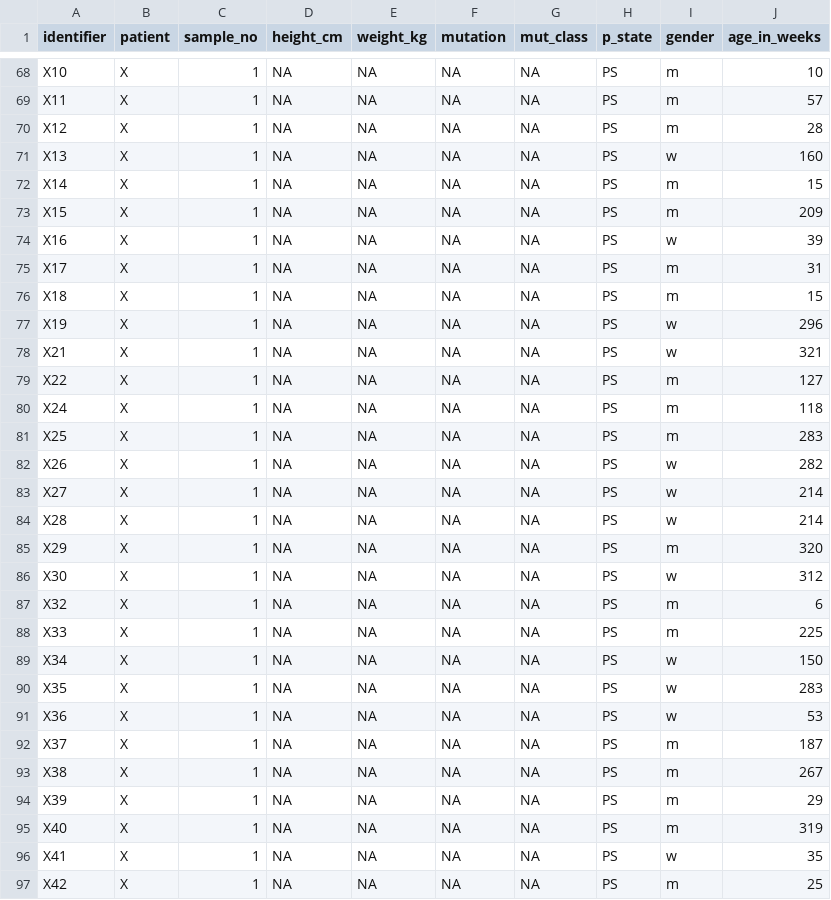
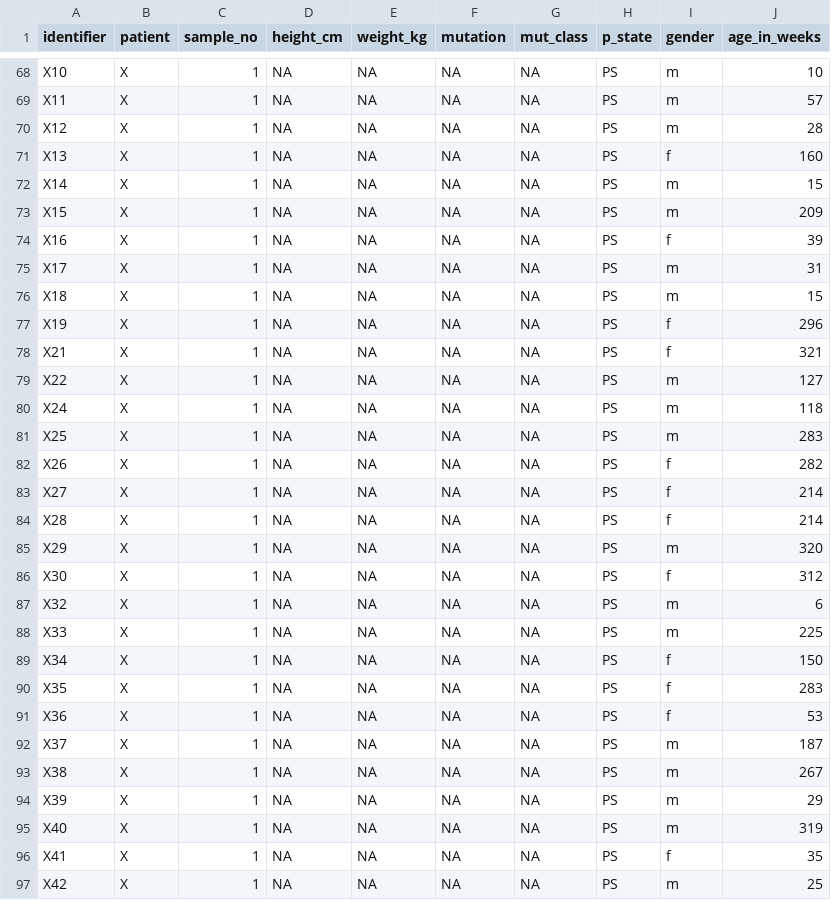
Before and after one commit to mmpust/longitudinal-airway-metagenome, a CSV file: metadata.csv, drawn as a sheet; only a part is shown, gaps mark what is left out; the diff covers the shown part only.

Commit message:
Update metadata.csv

```diff
--- a/metadata.csv
+++ b/metadata.csv
@@ -70,10 +70,10 @@ X11	X	1	NA	NA	NA	NA	PS	m	57
 X12	X	1	NA	NA	NA	NA	PS	m	28
-X13	X	1	NA	NA	NA	NA	PS	w	160
+X13	X	1	NA	NA	NA	NA	PS	f	160
 X14	X	1	NA	NA	NA	NA	PS	m	15
 X15	X	1	NA	NA	NA	NA	PS	m	209
-X16	X	1	NA	NA	NA	NA	PS	w	39
+X16	X	1	NA	NA	NA	NA	PS	f	39
 X17	X	1	NA	NA	NA	NA	PS	m	31
 X18	X	1	NA	NA	NA	NA	PS	m	15
-X19	X	1	NA	NA	NA	NA	PS	w	296
-X21	X	1	NA	NA	NA	NA	PS	w	321
+X19	X	1	NA	NA	NA	NA	PS	f	296
+X21	X	1	NA	NA	NA	NA	PS	f	321
 X22	X	1	NA	NA	NA	NA	PS	m	127
@@ -81,12 +81,12 @@ X24	X	1	NA	NA	NA	NA	PS	m	118
 X25	X	1	NA	NA	NA	NA	PS	m	283
-X26	X	1	NA	NA	NA	NA	PS	w	282
-X27	X	1	NA	NA	NA	NA	PS	w	214
-X28	X	1	NA	NA	NA	NA	PS	w	214
+X26	X	1	NA	NA	NA	NA	PS	f	282
+X27	X	1	NA	NA	NA	NA	PS	f	214
+X28	X	1	NA	NA	NA	NA	PS	f	214
 X29	X	1	NA	NA	NA	NA	PS	m	320
-X30	X	1	NA	NA	NA	NA	PS	w	312
+X30	X	1	NA	NA	NA	NA	PS	f	312
 X32	X	1	NA	NA	NA	NA	PS	m	6
 X33	X	1	NA	NA	NA	NA	PS	m	225
-X34	X	1	NA	NA	NA	NA	PS	w	150
-X35	X	1	NA	NA	NA	NA	PS	w	283
-X36	X	1	NA	NA	NA	NA	PS	w	53
+X34	X	1	NA	NA	NA	NA	PS	f	150
+X35	X	1	NA	NA	NA	NA	PS	f	283
+X36	X	1	NA	NA	NA	NA	PS	f	53
 X37	X	1	NA	NA	NA	NA	PS	m	187
@@ -95,3 +95,3 @@ X39	X	1	NA	NA	NA	NA	PS	m	29
 X40	X	1	NA	NA	NA	NA	PS	m	319
-X41	X	1	NA	NA	NA	NA	PS	w	35
+X41	X	1	NA	NA	NA	NA	PS	f	35
 X42	X	1	NA	NA	NA	NA	PS	m	25
```
Also changed, not shown: 36 edited cells elsewhere in this file.
